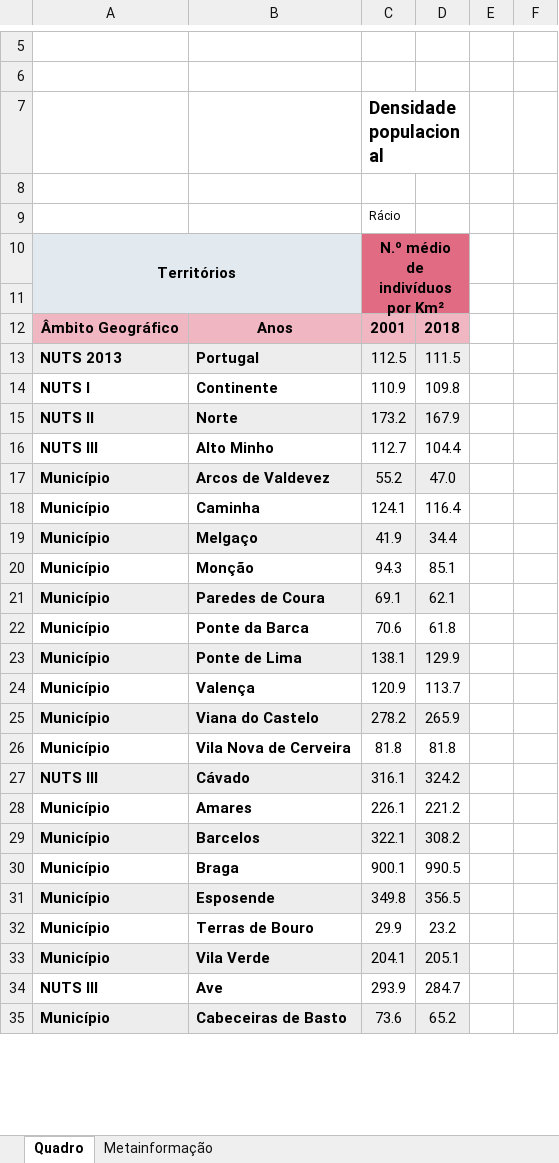
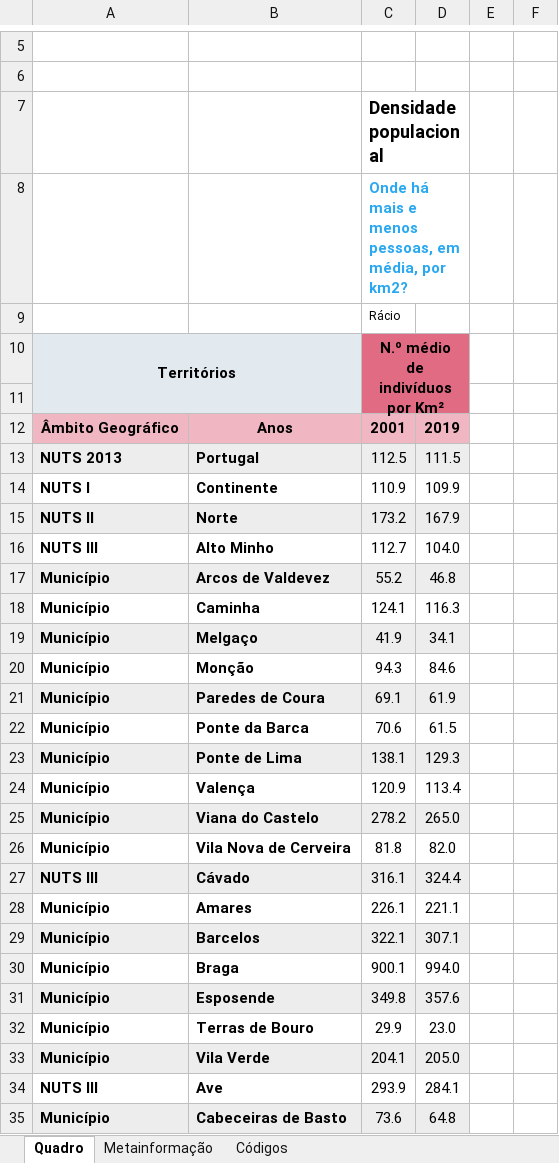
Before and after one commit to dssg-pt/covid19pt-data, an Excel workbook: extra/populacional/PORDATA_Densidade-populacional.xlsx, sheet Quadro, drawn as a sheet; only a part is shown, gaps mark what is left out; values as stored, in another font and other column widths than the file's, no borders; charts and pictures not drawn; the diff covers the shown part only; the diff names each change by its address in the sheet, - before the commit and + after, or states it on an @@ line.

```diff
--- a/extra/populacional/PORDATA_Densidade-populacional.xlsx (sheet Quadro)
+++ b/extra/populacional/PORDATA_Densidade-populacional.xlsx (sheet Quadro)
+sheet tab: Códigos
-C8: (empty)
+C8: Onde há mais e menos pessoas, em média, por km2?
+C8:D8 merged
-D12: 2018
+D12: 2019
-D14: 109.8
+D14: 109.9
-D16: 104.4
+D16: 104.0
-D17: 47.0
+D17: 46.8
-D18: 116.4
+D18: 116.3
-D19: 34.4
+D19: 34.1
-D20: 85.1
+D20: 84.6
-D21: 62.1
+D21: 61.9
-D22: 61.8
+D22: 61.5
-D23: 129.9
+D23: 129.3
-D24: 113.7
+D24: 113.4
-D25: 265.9
+D25: 265.0
-D26: 81.8
+D26: 82.0
-D27: 324.2
+D27: 324.4
-D28: 221.2
+D28: 221.1
-D29: 308.2
+D29: 307.1
-D30: 990.5
+D30: 994.0
-D31: 356.5
+D31: 357.6
-D32: 23.2
+D32: 23.0
-D33: 205.1
+D33: 205.0
-D34: 284.7
+D34: 284.1
-D35: 65.2
+D35: 64.8
```
Also changed, not shown: 308 edited cells elsewhere in this sheet, sheet Metainformação, charts or pictures, extra/populacional/PORDATA_Índice-de-dependência-de-idosos.xlsx, 13 other files.
